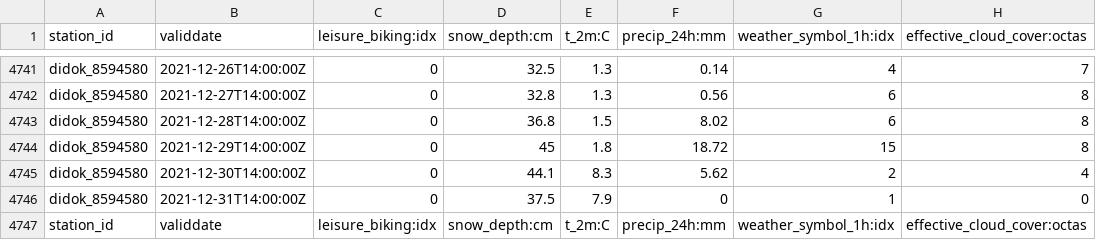
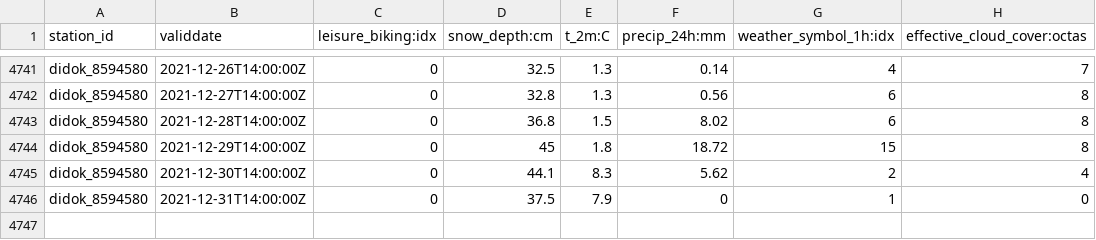
Before and after one commit to davhofer/start_hack, a CSV file: data_preprocessed/weather.csv, drawn as a sheet; only a part is shown, gaps mark what is left out.

Commit message:
access weather api function

```diff
--- a/data_preprocessed/weather.csv
+++ b/data_preprocessed/weather.csv
@@ -4746,2 +4746 @@ didok_8594580,2021-12-30T14:00:00Z,0,44.1,8.3,5.62,2,4
 didok_8594580,2021-12-31T14:00:00Z,0,37.5,7.9,0,1,0
-station_id,validdate,leisure_biking:idx,snow_depth:cm,t_2m:C,precip_24h:mm,weather_symbol_1h:idx,effective_cloud_cover:octas
```
Also changed, not shown: 1 other file.
